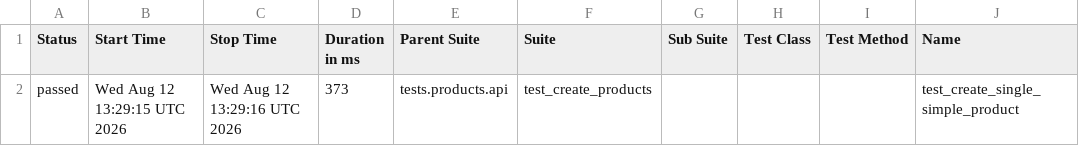
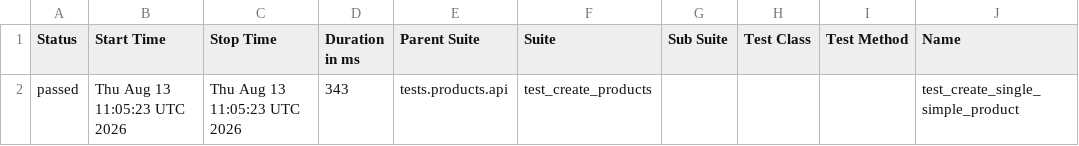
Before and after one commit to Kwakic/TestingWoocommerceAPI, a CSV file: products/smoke/data/suites.csv, drawn as a sheet; only a part is shown; the diff names each change by its address in the sheet, - before the commit and + after, or states it on an @@ line.

```diff
--- a/products/smoke/data/suites.csv
+++ b/products/smoke/data/suites.csv
-B2 (Start Time): Wed Aug 12 13:29:15 UTC 2026
+B2 (Start Time): Thu Aug 13 11:05:23 UTC 2026
-C2 (Stop Time): Wed Aug 12 13:29:16 UTC 2026
+C2 (Stop Time): Thu Aug 13 11:05:23 UTC 2026
-D2 (Duration in ms): 373
+D2 (Duration in ms): 343
```
Also changed, not shown: customers/smoke/data/suites.csv, 46 other files.
